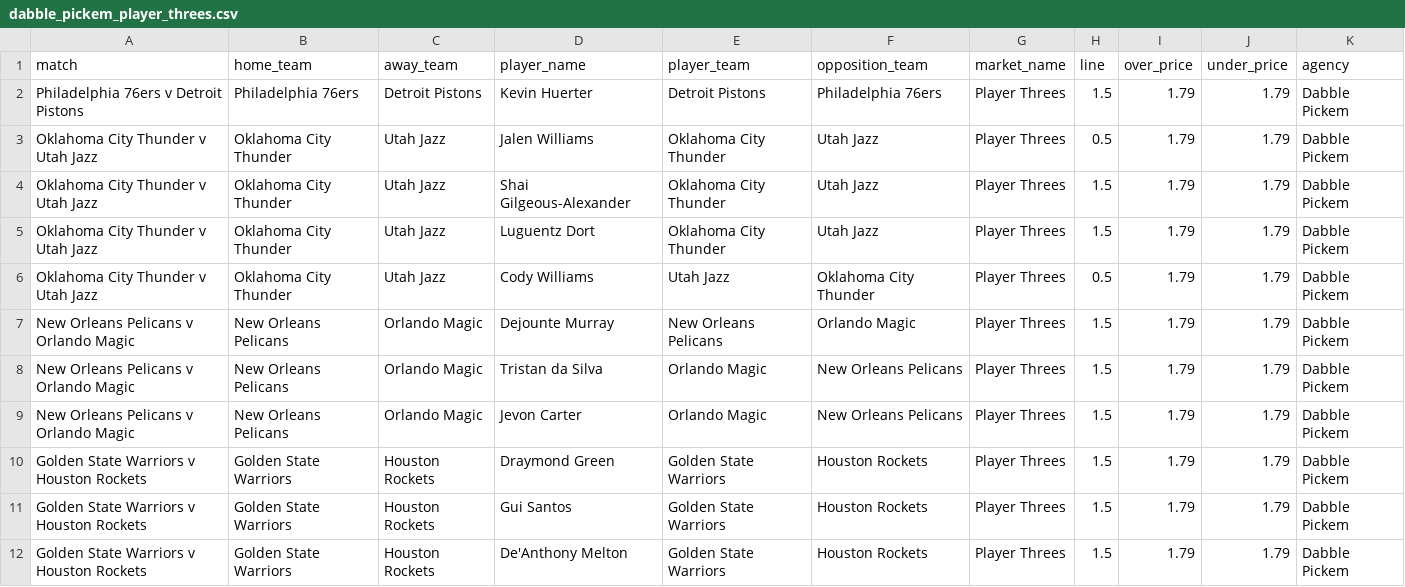
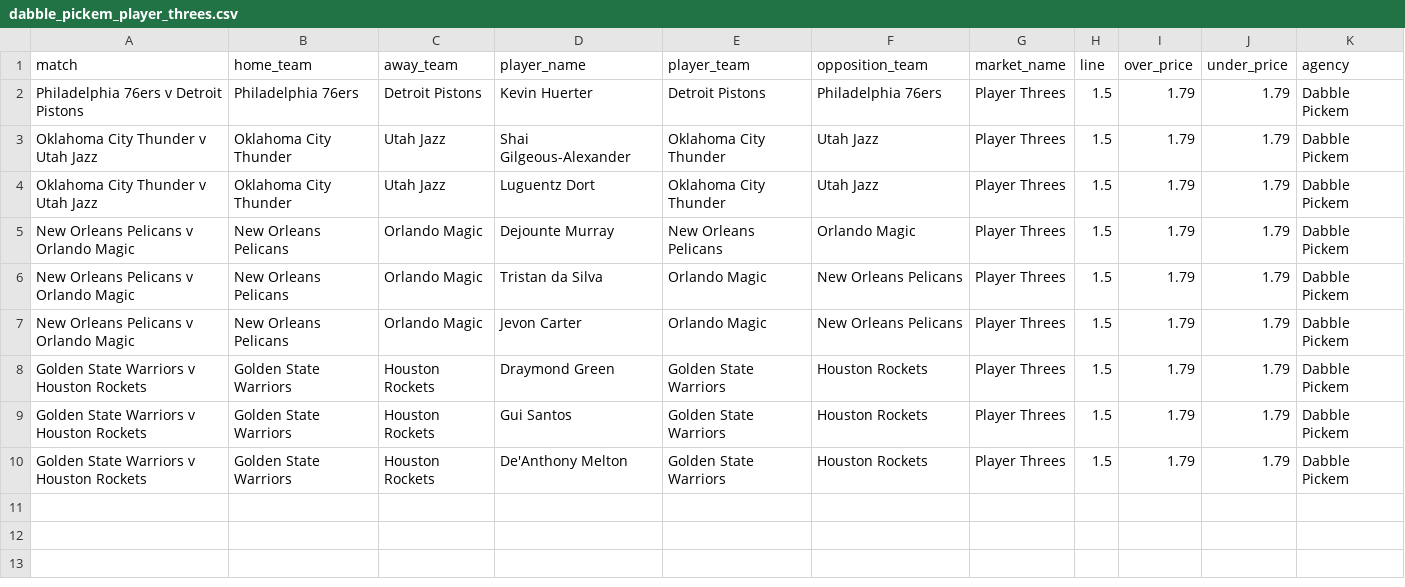
Before and after one commit to jamesbrown1417/NBA, a CSV file: Data/scraped_odds/dabble_pickem_player_threes.csv, drawn as a sheet.

```diff
--- a/Data/scraped_odds/dabble_pickem_player_threes.csv
+++ b/Data/scraped_odds/dabble_pickem_player_threes.csv
@@ -2,6 +2,4 @@ match,home_team,away_team,player_name,player_team,opposition_team,market_name,li
 Philadelphia 76ers v Detroit Pistons,Philadelphia 76ers,Detroit Pistons,Kevin Huerter,Detroit Pistons,Philadelphia 76ers,Player Threes,1.5,1.79,1.79,Dabble Pickem
-Oklahoma City Thunder v Utah Jazz,Oklahoma City Thunder,Utah Jazz,Jalen Williams,Oklahoma City Thunder,Utah Jazz,Player Threes,0.5,1.79,1.79,Dabble Pickem
 Oklahoma City Thunder v Utah Jazz,Oklahoma City Thunder,Utah Jazz,Shai Gilgeous-Alexander,Oklahoma City Thunder,Utah Jazz,Player Threes,1.5,1.79,1.79,Dabble Pickem
 Oklahoma City Thunder v Utah Jazz,Oklahoma City Thunder,Utah Jazz,Luguentz Dort,Oklahoma City Thunder,Utah Jazz,Player Threes,1.5,1.79,1.79,Dabble Pickem
-Oklahoma City Thunder v Utah Jazz,Oklahoma City Thunder,Utah Jazz,Cody Williams,Utah Jazz,Oklahoma City Thunder,Player Threes,0.5,1.79,1.79,Dabble Pickem
 New Orleans Pelicans v Orlando Magic,New Orleans Pelicans,Orlando Magic,Dejounte Murray,New Orleans Pelicans,Orlando Magic,Player Threes,1.5,1.79,1.79,Dabble Pickem
```
Also changed, not shown: Data/scraped_odds/dabble_player_assists.csv, Data/scraped_odds/pointsbet_player_points.csv, 51 other files.
